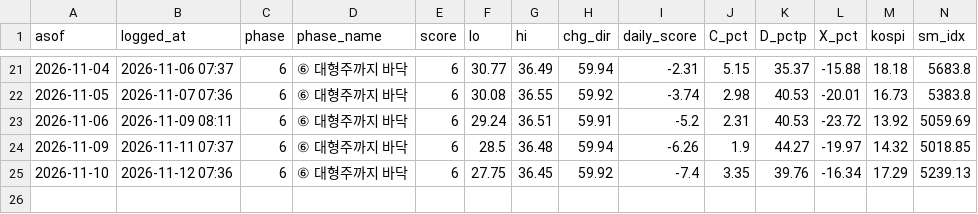
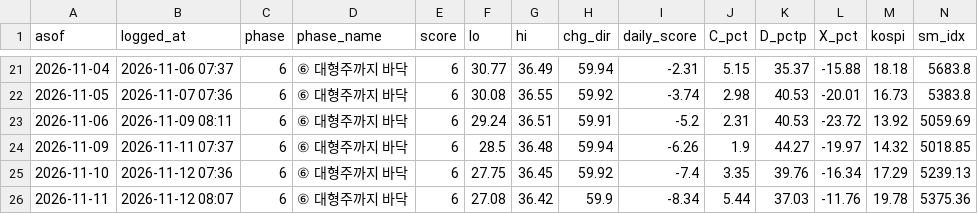
Before and after one commit to joonhakkim/liquidity-dashboard, a CSV file: data/screening/market_phase_log.csv, drawn as a sheet; only a part is shown, gaps mark what is left out; rows hold the shown columns only; the diff names each change by its address in the sheet, - before the commit and + after, or states it on an @@ line.

```diff
--- a/data/screening/market_phase_log.csv
+++ b/data/screening/market_phase_log.csv
+row 26: 2026-11-11 | 2026-11-12 08:07 | 6 | ⑥ 대형주까지 바닥 | 6 | 27.08 | 36.42 | 59.9 | -8.34 | 5.44 | 37.03 | -11.76 | 19.78 | 5375.36
```
Also changed, not shown: data/kosdaq_per_tracker.csv, data/kospi_per_tracker.csv, 15 other files.
